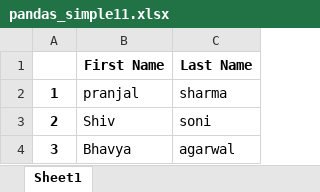
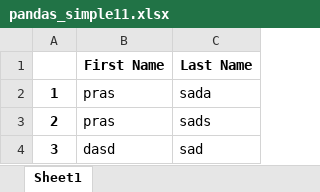
Before and after one commit to PranjalSharma22/Data_Analysis, an Excel workbook: FORM/pandas_simple11.xlsx, sheet Sheet1, drawn as a sheet; values as stored, in another font and other column widths than the file's, no borders; the diff names each change by its address in the sheet, - before the commit and + after, or states it on an @@ line.

Commit message:
reading data from html and writing to excel file

```diff
--- a/FORM/pandas_simple11.xlsx (sheet Sheet1)
+++ b/FORM/pandas_simple11.xlsx (sheet Sheet1)
-B2 (First Name): pranjal
+B2 (First Name): pras
-C2 (Last Name): sharma
+C2 (Last Name): sada
-B3 (First Name): Shiv
+B3 (First Name): pras
-C3 (Last Name): soni
+C3 (Last Name): sads
-B4 (First Name): Bhavya
+B4 (First Name): dasd
-C4 (Last Name): agarwal
+C4 (Last Name): sad
```
Also changed, not shown: 1 other file.
